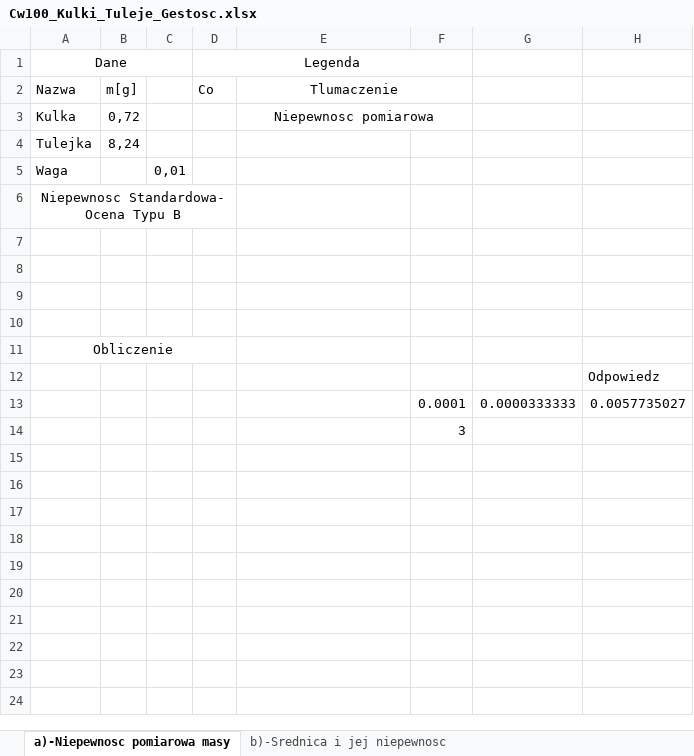
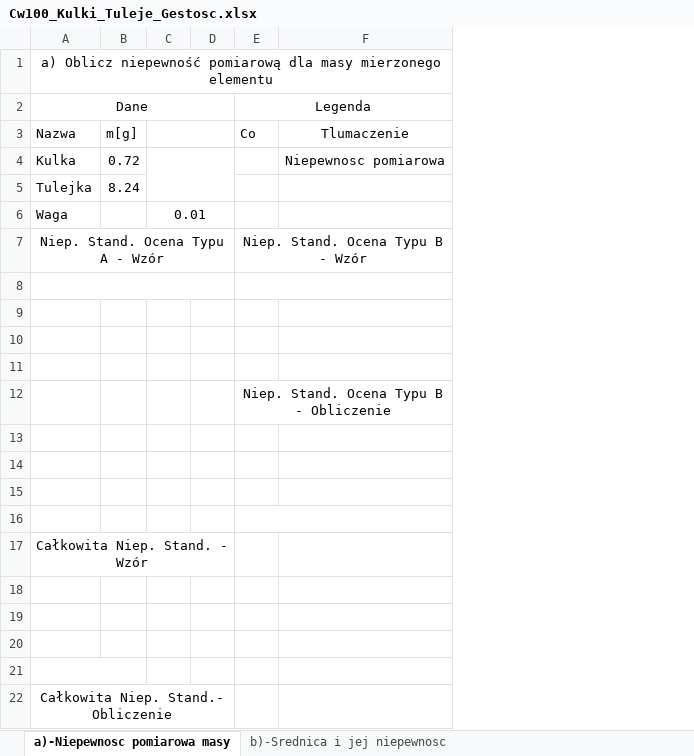
Before and after one commit to trunksBT/TempForSchool, an Excel workbook: Fizyka_Sprawka/Cw100_Kulki_Tuleje_Gestosc.xlsx, sheet a)-Niepewnosc pomiarowa masy, drawn as a sheet; values as stored, in another font and other column widths than the file's, no borders; charts and pictures not drawn; removed rows and columns are numbered as before the commit, all else as after; the diff names each change by its address in the sheet, - before the commit and + after, or states it on an @@ line.

```diff
--- a/Fizyka_Sprawka/Cw100_Kulki_Tuleje_Gestosc.xlsx (sheet a)-Niepewnosc pomiarowa masy)
+++ b/Fizyka_Sprawka/Cw100_Kulki_Tuleje_Gestosc.xlsx (sheet a)-Niepewnosc pomiarowa masy)
-column C, row 5: 0,01
+column C, row 6: 0.01
+column D, empty
-column F, rows 13-14: 0.0001 | 3
-column G, row 13: 0.0000333333
-column H, rows 12-13: Odpowiedz | 0.0057735027
+row 1: a) Oblicz niepewność pomiarową dla masy mierzonego elementu
-E2:F2 merged
-B4: 0,72
+B4: 0.72
-E3:F3 merged
-B5: 8,24
+B5: 8.24
-row 6: Niepewnosc Standardowa- Ocena Typu B
+row 7: Niep. Stand. Ocena Typu A - Wzór |  |  |  | Niep. Stand. Ocena Typu B - Wzór
+A8:D8 merged
+E8:F8 merged
-row 11: Obliczenie
+row 12:  |  |  |  | Niep. Stand. Ocena Typu B - Obliczenie
-row 14:  |  |  |  |  | 0.0001 | 0.0000333333 | 0.0057735027
+row 14: (empty)
+row 16: (empty)
+row 17: Całkowita Niep. Stand. - Wzór
+row 18: (empty)
+row 19: (empty)
+row 20: (empty)
+row 21: (empty)
+row 22: Całkowita Niep. Stand.- Obliczenie
```
Also changed, not shown: sheet b)-Srednica i jej niepewnosc, charts or pictures.
